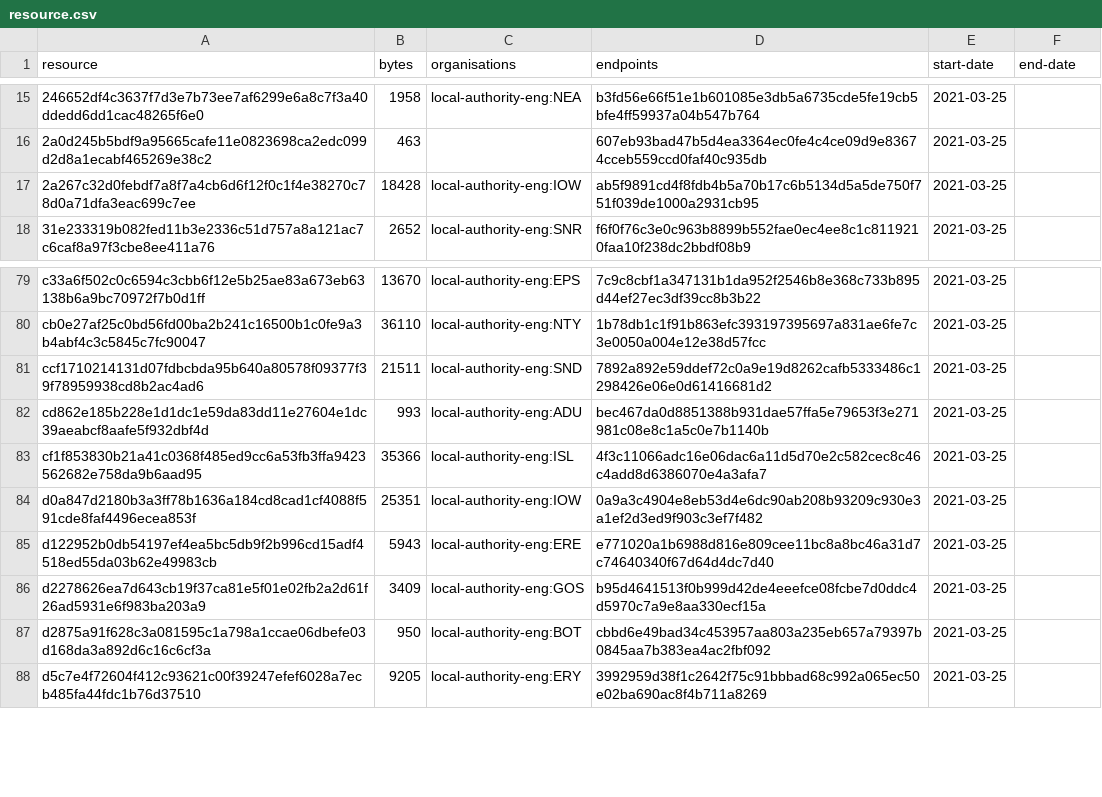
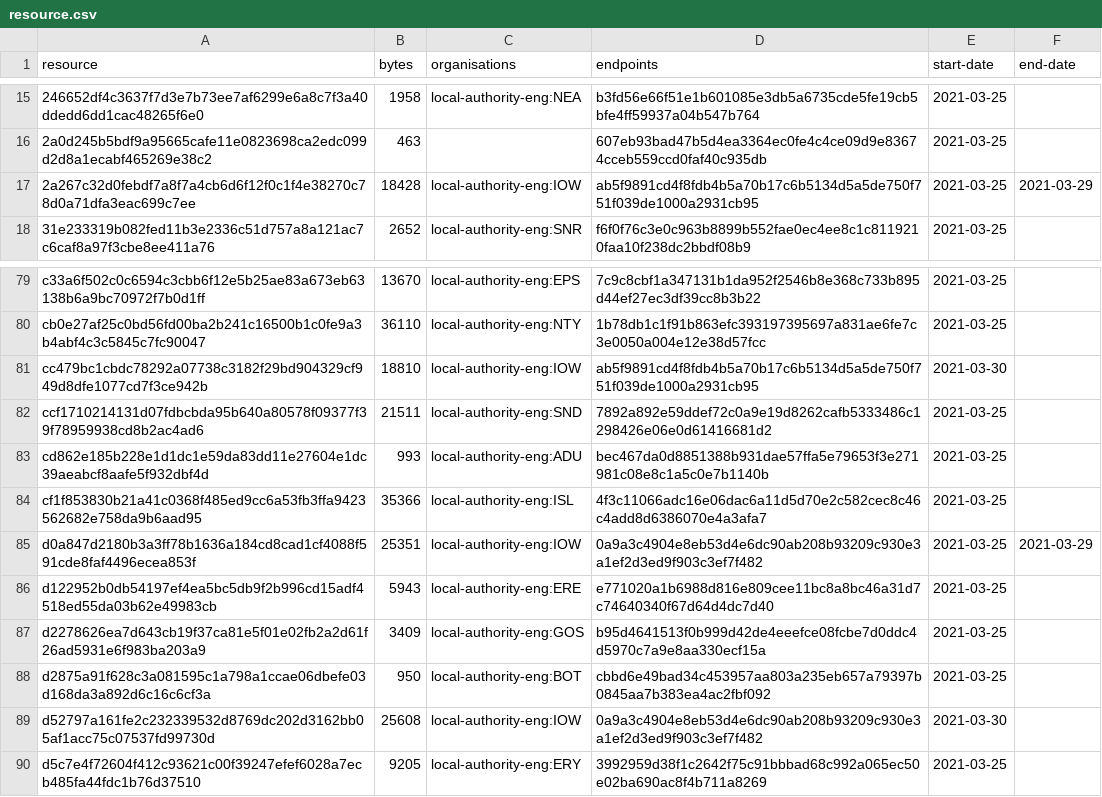
Before and after one commit to digital-land/developer-contributions-collection, a CSV file: collection/resource.csv, drawn as a sheet; only a part is shown, gaps mark what is left out.

Commit message:
Collection 2021-03-30

```diff
--- a/collection/resource.csv
+++ b/collection/resource.csv
@@ -16,3 +16,3 @@ resource,bytes,organisations,endpoints,start-date,end-date
 2a0d245b5bdf9a95665cafe11e0823698ca2edc099d2d8a1ecabf465269e38c2,463,,607eb93bad47b5d4ea3364ec0fe4c4ce09d9e83674cceb559ccd0faf40c935db,2021-03-25,
-2a267c32d0febdf7a8f7a4cb6d6f12f0c1f4e38270c78d0a71dfa3eac699c7ee,18428,local-authority-eng:IOW,ab5f9891cd4f8fdb4b5a70b17c6b5134d5a5de750f751f039de1000a2931cb95,2021-03-25,
+2a267c32d0febdf7a8f7a4cb6d6f12f0c1f4e38270c78d0a71dfa3eac699c7ee,18428,local-authority-eng:IOW,ab5f9891cd4f8fdb4b5a70b17c6b5134d5a5de750f751f039de1000a2931cb95,2021-03-25,2021-03-29
 31e233319b082fed11b3e2336c51d757a8a121ac7c6caf8a97f3cbe8ee411a76,2652,local-authority-eng:SNR,f6f0f76c3e0c963b8899b552fae0ec4ee8c1c8119210faa10f238dc2bbdf08b9,2021-03-25,
@@ -80,2 +80,3 @@ c33a6f502c0c6594c3cbb6f12e5b25ae83a673eb63138b6a9bc70972f7b0d1ff,13670,local-aut
 cb0e27af25c0bd56fd00ba2b241c16500b1c0fe9a3b4abf4c3c5845c7fc90047,36110,local-authority-eng:NTY,1b78db1c1f91b863efc393197395697a831ae6fe7c3e0050a004e12e38d57fcc,2021-03-25,
+cc479bc1cbdc78292a07738c3182f29bd904329cf949d8dfe1077cd7f3ce942b,18810,local-authority-eng:IOW,ab5f9891cd4f8fdb4b5a70b17c6b5134d5a5de750f751f039de1000a2931cb95,2021-03-30,
 ccf1710214131d07fdbcbda95b640a80578f09377f39f78959938cd8b2ac4ad6,21511,local-authority-eng:SND,7892a892e59ddef72c0a9e19d8262cafb5333486c1298426e06e0d61416681d2,2021-03-25,
@@ -83,3 +84,3 @@ cd862e185b228e1d1dc1e59da83dd11e27604e1dc39aeabcf8aafe5f932dbf4d,993,local-autho
 cf1f853830b21a41c0368f485ed9cc6a53fb3ffa9423562682e758da9b6aad95,35366,local-authority-eng:ISL,4f3c11066adc16e06dac6a11d5d70e2c582cec8c46c4add8d6386070e4a3afa7,2021-03-25,
-d0a847d2180b3a3ff78b1636a184cd8cad1cf4088f591cde8faf4496ecea853f,25351,local-authority-eng:IOW,0a9a3c4904e8eb53d4e6dc90ab208b93209c930e3a1ef2d3ed9f903c3ef7f482,2021-03-25,
+d0a847d2180b3a3ff78b1636a184cd8cad1cf4088f591cde8faf4496ecea853f,25351,local-authority-eng:IOW,0a9a3c4904e8eb53d4e6dc90ab208b93209c930e3a1ef2d3ed9f903c3ef7f482,2021-03-25,2021-03-29
 d122952b0db54197ef4ea5bc5db9f2b996cd15adf4518ed55da03b62e49983cb,5943,local-authority-eng:ERE,e771020a1b6988d816e809cee11bc8a8bc46a31d7c74640340f67d64d4dc7d40,2021-03-25,
@@ -87,2 +88,3 @@ d2278626ea7d643cb19f37ca81e5f01e02fb2a2d61f26ad5931e6f983ba203a9,3409,local-auth
 d2875a91f628c3a081595c1a798a1ccae06dbefe03d168da3a892d6c16c6cf3a,950,local-authority-eng:BOT,cbbd6e49bad34c453957aa803a235eb657a79397b0845aa7b383ea4ac2fbf092,2021-03-25,
+d52797a161fe2c232339532d8769dc202d3162bb05af1acc75c07537fd99730d,25608,local-authority-eng:IOW,0a9a3c4904e8eb53d4e6dc90ab208b93209c930e3a1ef2d3ed9f903c3ef7f482,2021-03-30,
 d5c7e4f72604f412c93621c00f39247efef6028a7ecb485fa44fdc1b76d37510,9205,local-authority-eng:ERY,3992959d38f1c2642f75c91bbbad68c992a065ec50e02ba690ac8f4b711a8269,2021-03-25,
```
Also changed, not shown: 2 other files.
